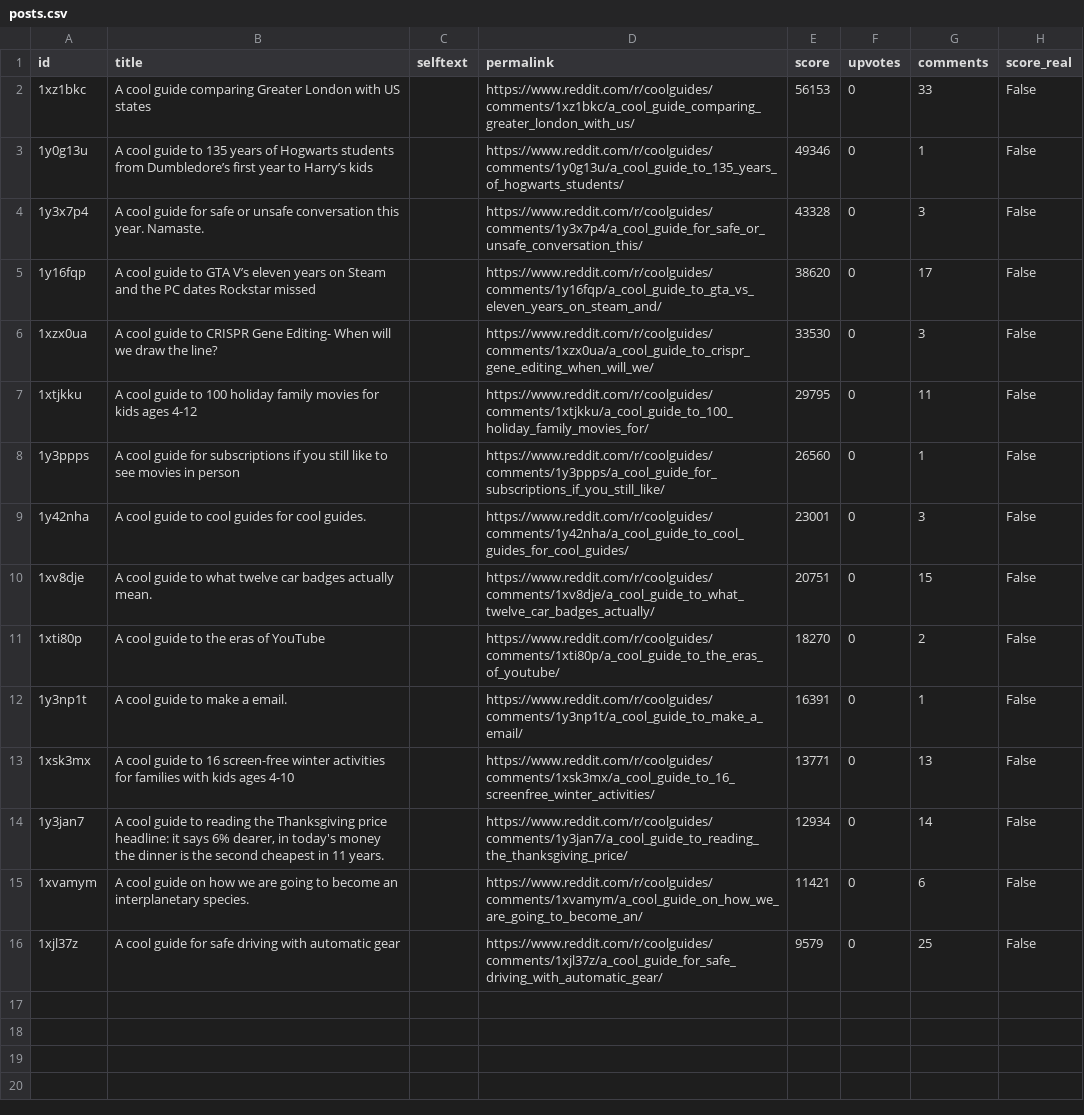
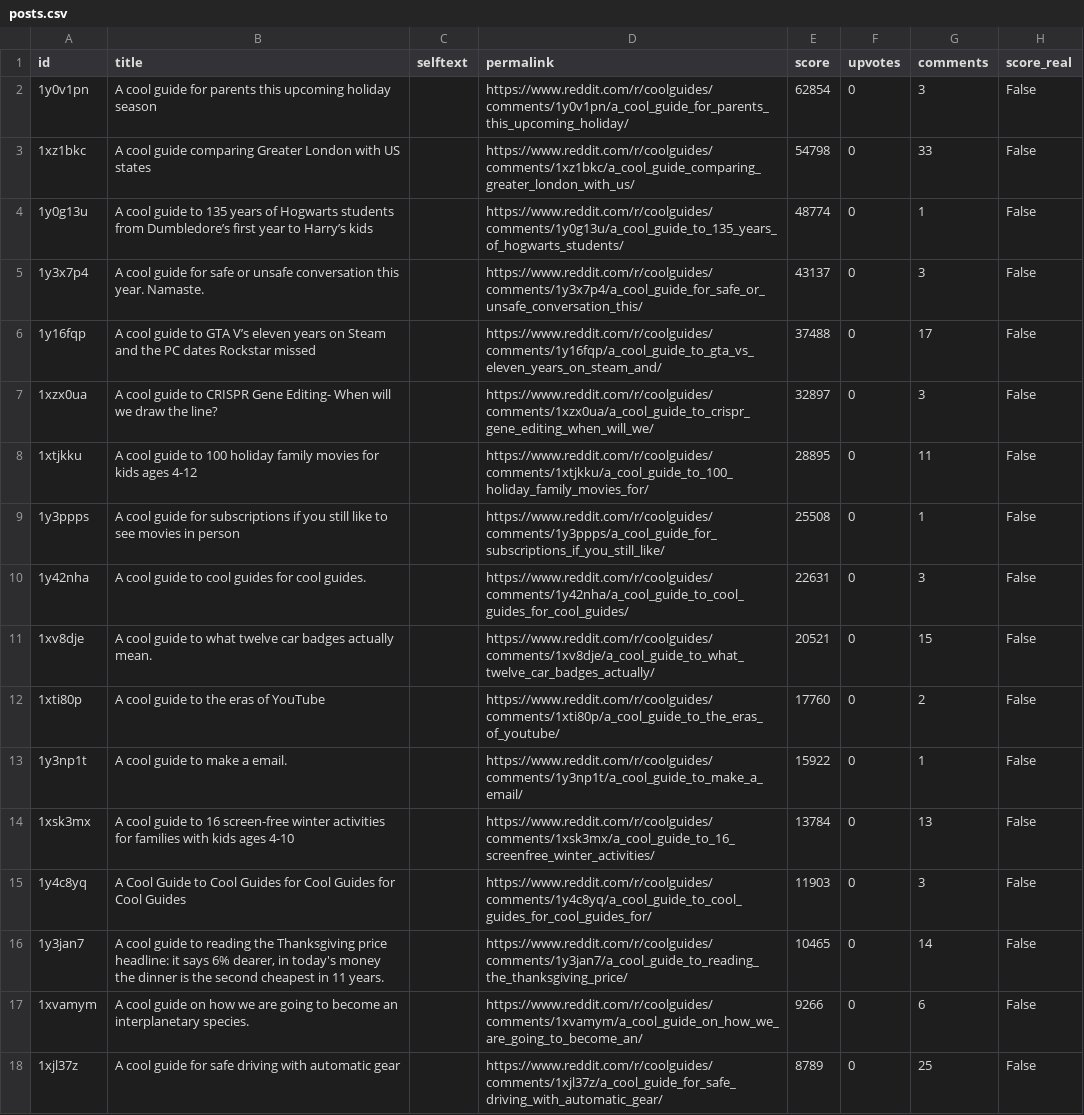
Before and after one commit to jalalchowdhury1/reddit-scraper, a CSV file: data/r_coolguides/posts.csv, drawn as a sheet; addresses are those after the commit; the diff names each change by its address in the sheet, - before the commit and + after, or states it on an @@ line.

```diff
--- a/data/r_coolguides/posts.csv
+++ b/data/r_coolguides/posts.csv
+row 2: 1y0v1pn | A cool guide for parents this upcoming holiday season |  | https://www.reddit.com/r/coolguides/comments/1y0v1pn/a_cool_guide_for_parents_this_upcoming_holiday/ | 62854 | 0 | 3 | False
-E3 (score): 56153
+E3 (score): 54798
-E4 (score): 49346
+E4 (score): 48774
-E5 (score): 43328
+E5 (score): 43137
-E6 (score): 38620
+E6 (score): 37488
-E7 (score): 33530
+E7 (score): 32897
-E8 (score): 29795
+E8 (score): 28895
-E9 (score): 26560
+E9 (score): 25508
-E10 (score): 23001
+E10 (score): 22631
-E11 (score): 20751
+E11 (score): 20521
-E12 (score): 18270
+E12 (score): 17760
-E13 (score): 16391
+E13 (score): 15922
-E14 (score): 13771
+E14 (score): 13784
+row 15: 1y4c8yq | A Cool Guide to Cool Guides for Cool Guides for Cool Guides |  | https://www.reddit.com/r/coolguides/comments/1y4c8yq/a_cool_guide_to_cool_guides_for_cool_guides_for/ | 11903 | 0 | 3 | False
-E16 (score): 12934
+E16 (score): 10465
-E17 (score): 11421
+E17 (score): 9266
-E18 (score): 9579
+E18 (score): 8789
```
Also changed, not shown: data/r_LifeProTips/posts.csv, data/r_PersonalFinance/posts.csv, 23 other files.
